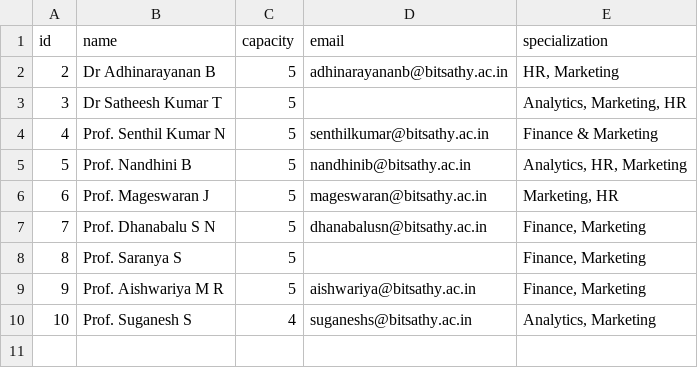
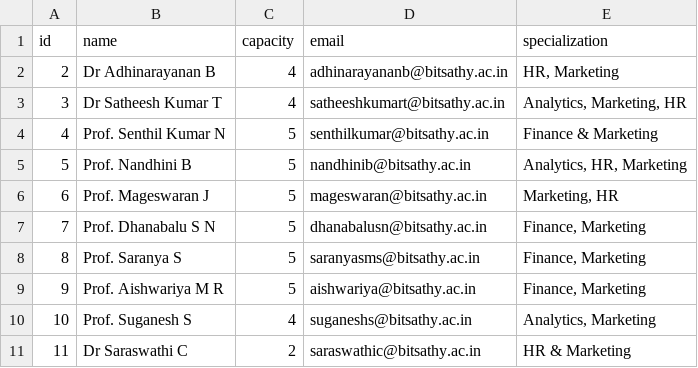
Before and after one commit to sugan0025/Business-analytics-Project, a CSV file: faculty-form/faculty.csv, drawn as a sheet.

Commit message:
feat: add Dr Saraswathi C (HR & Marketing, cap 2), update emails for Satheesh Kumar and Saranya, and adjust quotas to 44 total

```diff
--- a/faculty-form/faculty.csv
+++ b/faculty-form/faculty.csv
@@ -1,4 +1,4 @@
 id,name,capacity,email,specialization
-2,Dr Adhinarayanan B,5,adhinarayananb@bitsathy.ac.in,"HR, Marketing"
-3,Dr Satheesh Kumar T,5,,"Analytics, Marketing, HR"
+2,Dr Adhinarayanan B,4,adhinarayananb@bitsathy.ac.in,"HR, Marketing"
+3,Dr Satheesh Kumar T,4,satheeshkumart@bitsathy.ac.in,"Analytics, Marketing, HR"
 4,Prof. Senthil Kumar N,5,senthilkumar@bitsathy.ac.in,Finance & Marketing
@@ -7,4 +7,5 @@ id,name,capacity,email,specialization
 7,Prof. Dhanabalu S N,5,dhanabalusn@bitsathy.ac.in,"Finance, Marketing"
-8,Prof. Saranya S,5,,"Finance, Marketing"
+8,Prof. Saranya S,5,saranyasms@bitsathy.ac.in,"Finance, Marketing"
 9,Prof. Aishwariya M R,5,aishwariya@bitsathy.ac.in,"Finance, Marketing"
 10,Prof. Suganesh S,4,suganeshs@bitsathy.ac.in,"Analytics, Marketing"
+11,Dr Saraswathi C,2,saraswathic@bitsathy.ac.in,HR & Marketing
```
Also changed, not shown: 3 other files.
